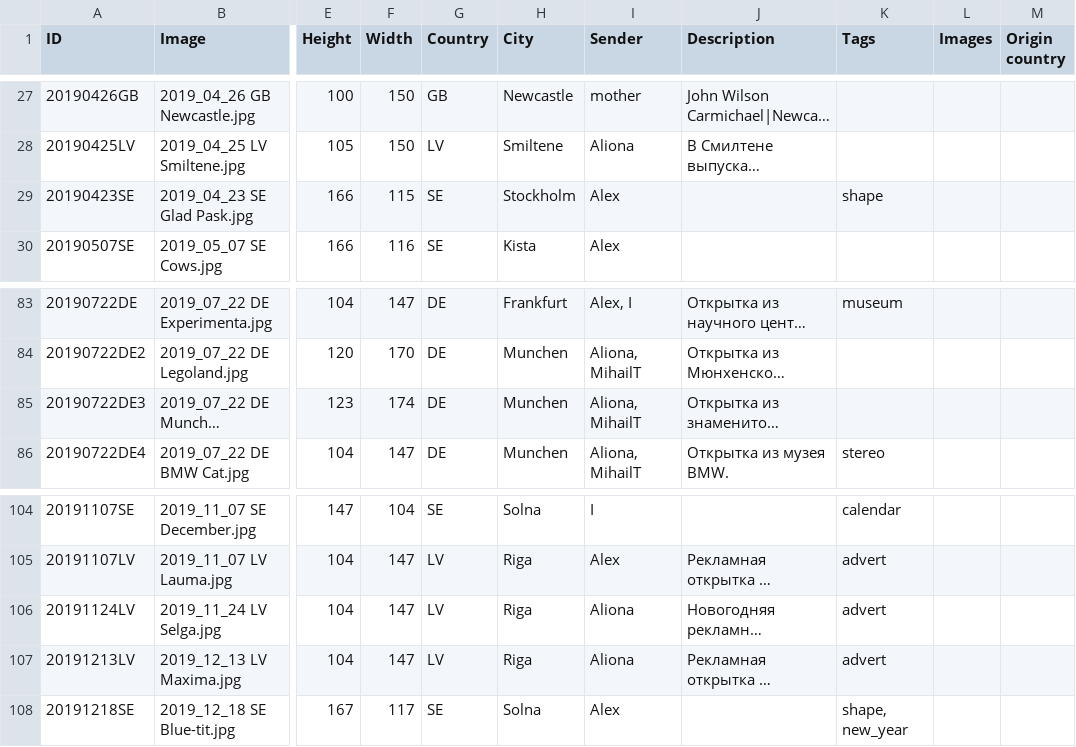
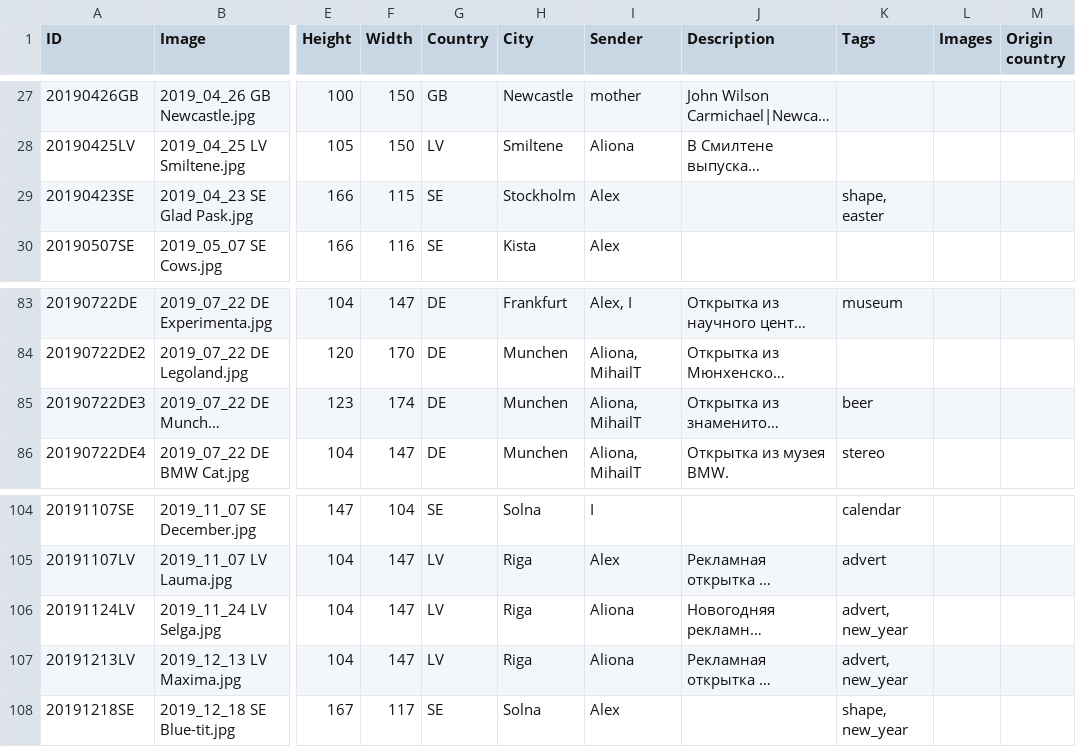
Before and after one commit to KarinaCher/collection, a TSV file: src/main/resources/Postcard collection - 2019.tsv, drawn as a sheet; only a part is shown, gaps mark what is left out; long unchanged cells end in …; the diff names each change by its address in the sheet, - before the commit and + after, or states it on an @@ line.

Commit message:
statistics by Years added

```diff
--- a/src/main/resources/Postcard collection - 2019.tsv
+++ b/src/main/resources/Postcard collection - 2019.tsv
-K29 (Tags): shape
+K29 (Tags): shape, easter
-K85 (Tags): (empty)
+K85 (Tags): beer
-K106:K107 (Tags): advert
+K106:K107 (Tags): advert, new_year
```
Also changed, not shown: src/main/resources/Postcard collection - 2010x.tsv, 8 other files.
